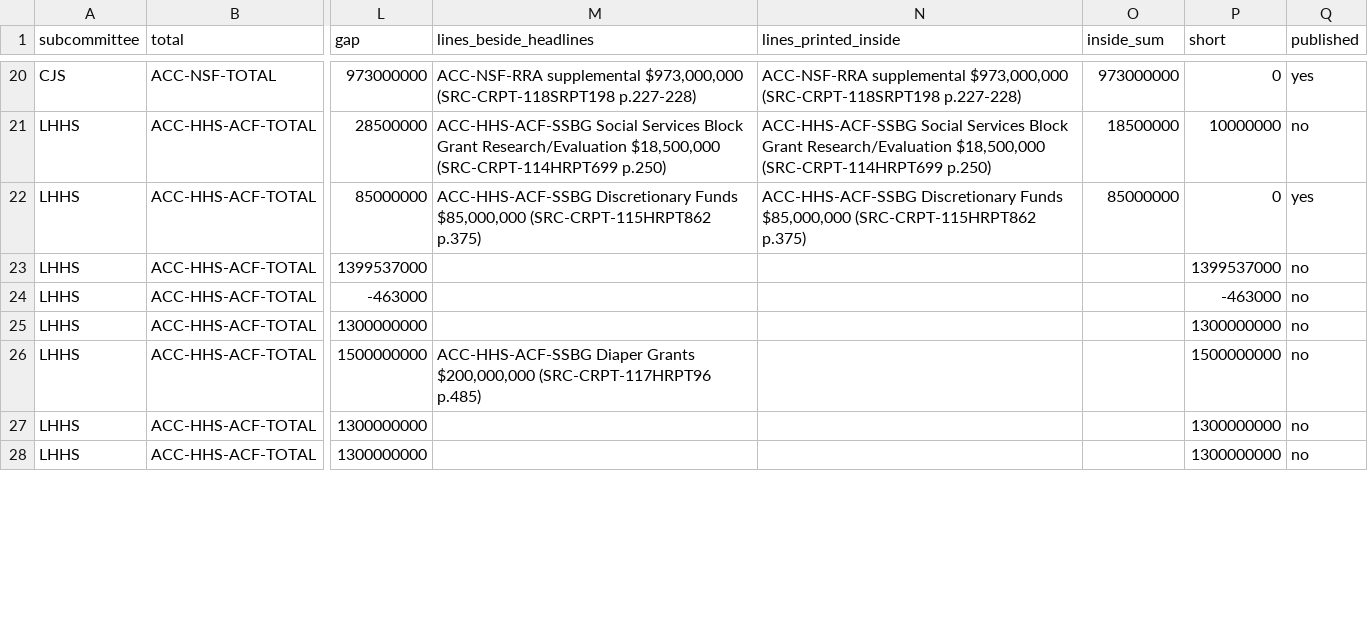
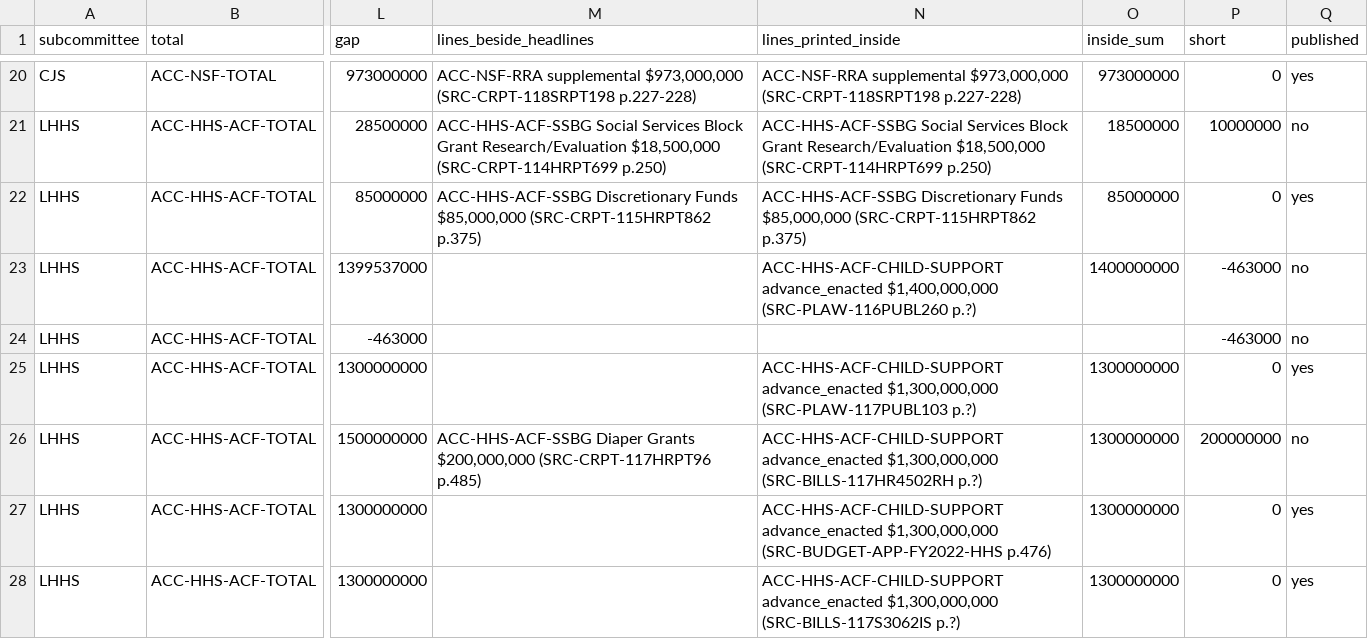
Before and after one commit to georgiadawg27/AppropsIntelligence, a CSV file: reference/review/accounting/total_gaps.csv, drawn as a sheet; only a part is shown, gaps mark what is left out; the diff covers the shown part only; the diff names each change by its address in the sheet, - before the commit and + after, or states it on an @@ line.

```diff
--- a/reference/review/accounting/total_gaps.csv
+++ b/reference/review/accounting/total_gaps.csv
-N23 (lines_printed_inside): (empty)
+N23 (lines_printed_inside): ACC-HHS-ACF-CHILD-SUPPORT advance_enacted $1,400,000,000 (SRC-PLAW-116PUBL260 p.?)
-O23 (inside_sum): (empty)
+O23 (inside_sum): 1400000000
-P23 (short): 1399537000
+P23 (short): -463000
-N25 (lines_printed_inside): (empty)
+N25 (lines_printed_inside): ACC-HHS-ACF-CHILD-SUPPORT advance_enacted $1,300,000,000 (SRC-PLAW-117PUBL103 p.?)
-O25:O28 (inside_sum): (empty)
+O25:O28 (inside_sum): 1300000000
-P25 (short): 1300000000
+P25 (short): 0
-Q25 (published): no
+Q25 (published): yes
-N26 (lines_printed_inside): (empty)
+N26 (lines_printed_inside): ACC-HHS-ACF-CHILD-SUPPORT advance_enacted $1,300,000,000 (SRC-BILLS-117HR4502RH p.?)
-P26 (short): 1500000000
+P26 (short): 200000000
-N27 (lines_printed_inside): (empty)
+N27 (lines_printed_inside): ACC-HHS-ACF-CHILD-SUPPORT advance_enacted $1,300,000,000 (SRC-BUDGET-APP-FY2022-HHS p.476)
-P27:P28 (short): 1300000000
+P27:P28 (short): 0
-Q27:Q28 (published): no
+Q27:Q28 (published): yes
-N28 (lines_printed_inside): (empty)
+N28 (lines_printed_inside): ACC-HHS-ACF-CHILD-SUPPORT advance_enacted $1,300,000,000 (SRC-BILLS-117S3062IS p.?)
```
Also changed, not shown: 1 removed row and 24 edited cells elsewhere in this file, reference/review/accounting/appendix_coverage.csv, reference/review/coverage.csv, 28 other files.
